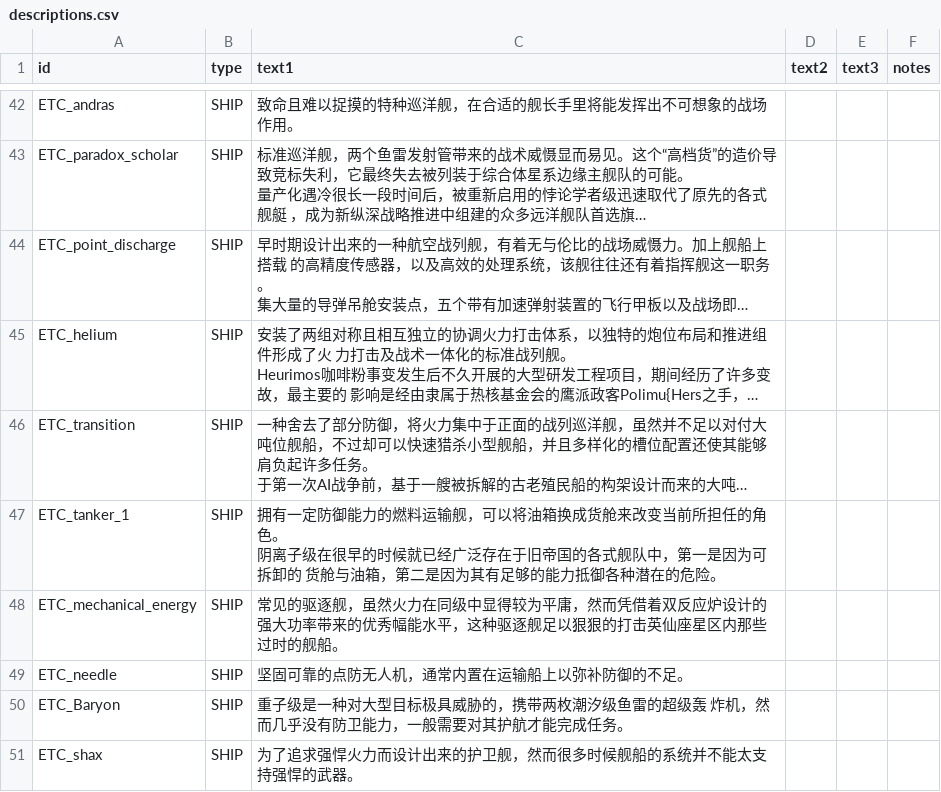
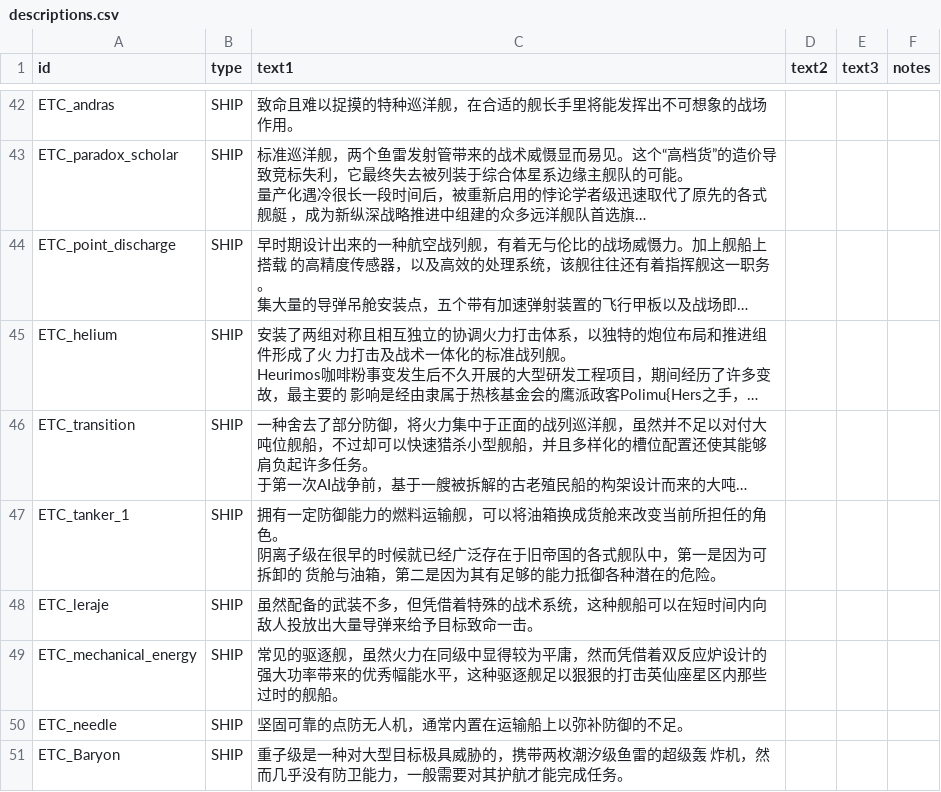
Before and after one commit to Mayoerumono/Erexeus-Tech-Complex, a CSV file: data/strings/descriptions.csv, drawn as a sheet; only a part is shown, gaps mark what is left out; the shorter side is filled out with more unchanged rows; long unchanged cells end in ….

```diff
--- a/data/strings/descriptions.csv
+++ b/data/strings/descriptions.csv
@@ -109,2 +109,3 @@ ETC_tanker_1,SHIP,"拥有一定防御能力的燃料运输舰，可以将油箱
 阴离子级在很早的时候就已经广泛存在于旧帝国的各式舰队中，第一是因为可拆卸的 货舱与油箱，第二是因为其有足够的能力抵御各种潜在的危险。",,,
+ETC_leraje,SHIP,虽然配备的武装不多，但凭借着特殊的战术系统，这种舰船可以在短时间内向敌人投放出大量导弹来给予目标致命一击。,,,
 ETC_mechanical_energy,SHIP,常见的驱逐舰，虽然火力在同级中显得较为平庸，然而凭借着双反应炉设计的强大功率带来的优秀幅能水平，这种驱逐舰足以狠狠的打击英仙座星区内那些过时的舰船。,,,
```
Also changed, not shown: 1 other file.
